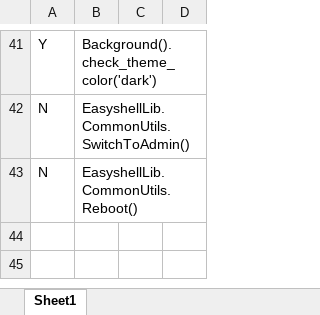
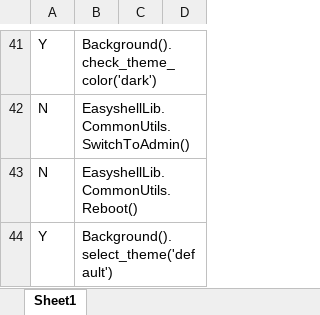
Before and after one commit to nettlay/HPEasyShell, an Excel workbook: Test_Suite/background.xlsx, sheet Sheet1, drawn as a sheet; only a part is shown, gaps mark what is left out; values as stored, in another font and other column widths than the file's, no borders; the diff names each change by its address in the sheet, - before the commit and + after, or states it on an @@ line.

```diff
--- a/Test_Suite/background.xlsx (sheet Sheet1)
+++ b/Test_Suite/background.xlsx (sheet Sheet1)
+row 44: Y | Background().select_theme('default')
```
Also changed, not shown: autolist2.0.xlsx, testset.xlsx, 13 other files.
